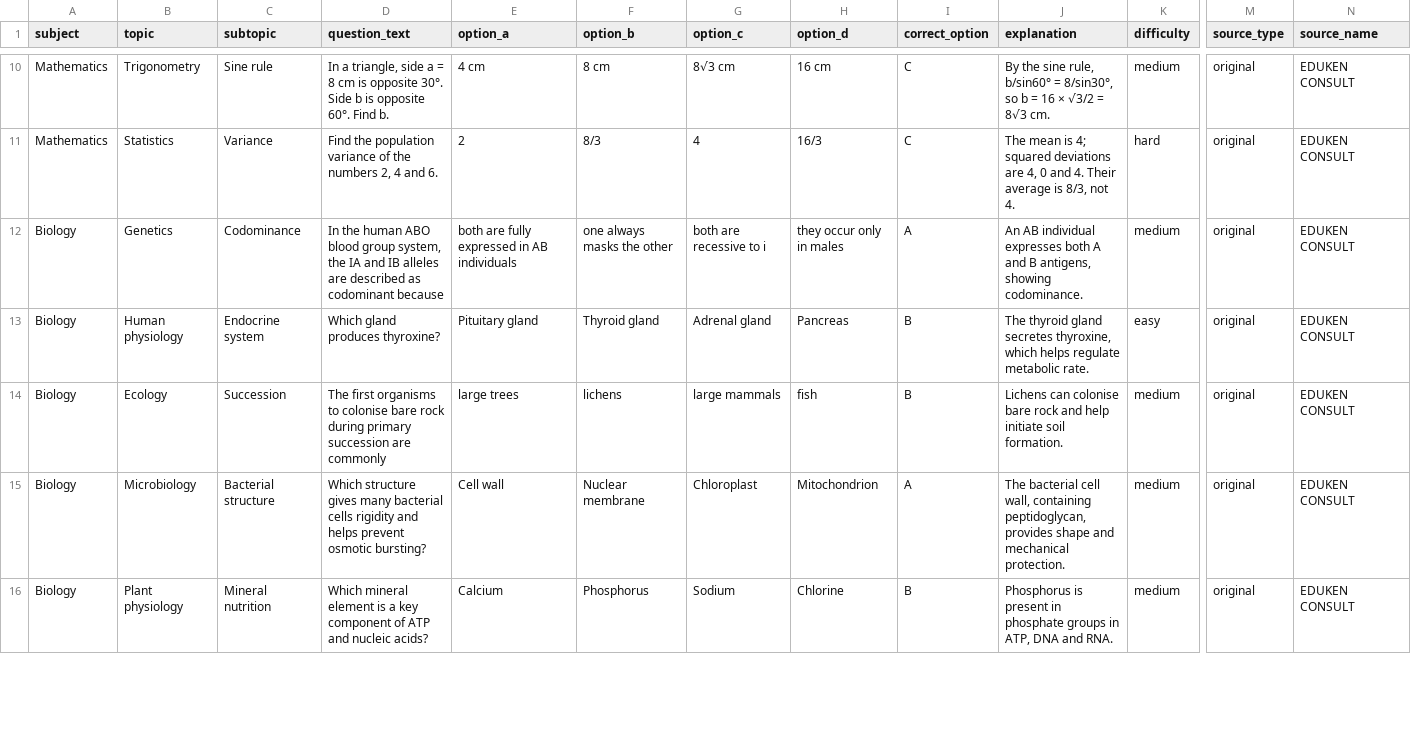
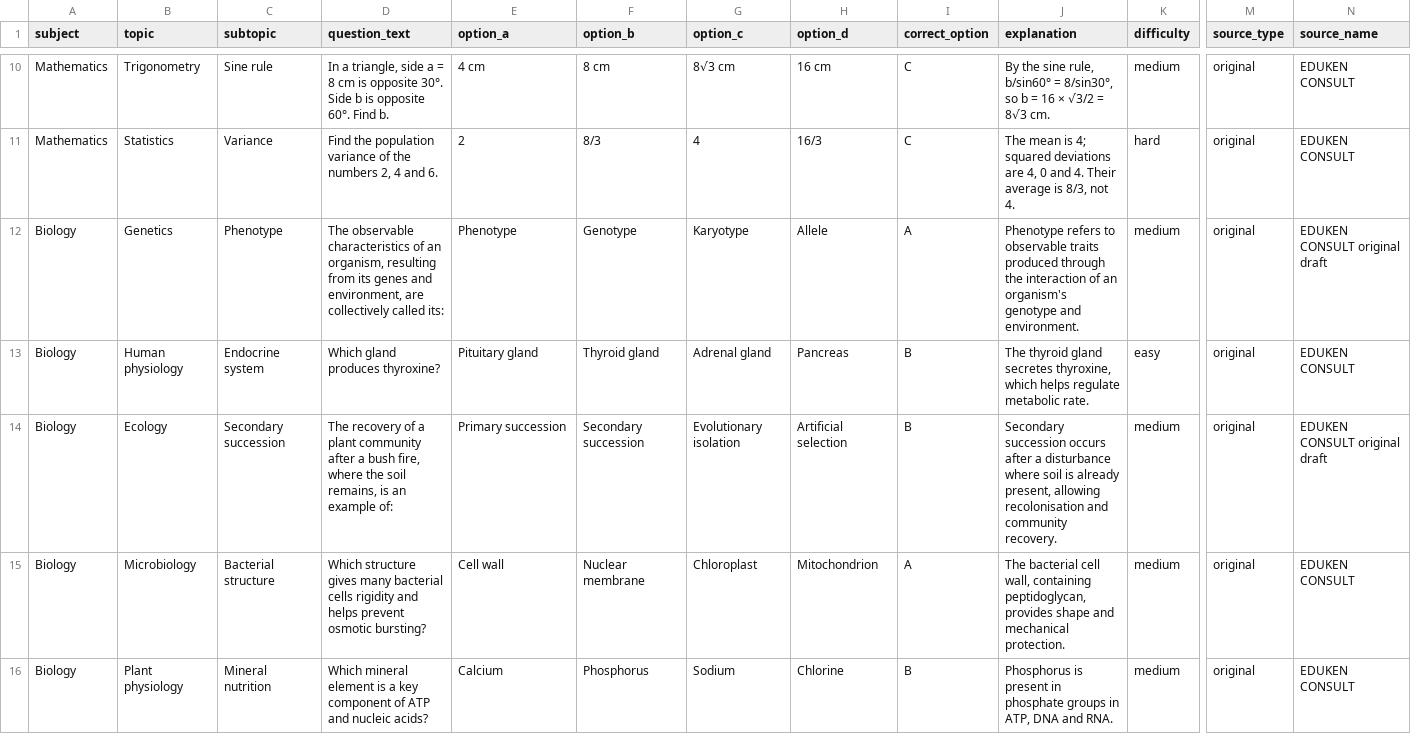
Before and after one commit to timmyjoe385-netizen/EDUKEN-CONSULT-, a CSV file: content/cbt/original-batch-24-40-questions.csv, drawn as a sheet; only a part is shown, gaps mark what is left out; the diff covers the shown part only; the diff names each change by its address in the sheet, - before the commit and + after, or states it on an @@ line.

```diff
--- a/content/cbt/original-batch-24-40-questions.csv
+++ b/content/cbt/original-batch-24-40-questions.csv
-C12 (subtopic): Codominance
+C12 (subtopic): Phenotype
-D12 (question_text): In the human ABO blood group system, the IA and IB alleles are described as codominant because
+D12 (question_text): The observable characteristics of an organism, resulting from its genes and environment, are collectively called its:
-E12 (option_a): both are fully expressed in AB individuals
+E12 (option_a): Phenotype
-F12 (option_b): one always masks the other
+F12 (option_b): Genotype
-G12 (option_c): both are recessive to i
+G12 (option_c): Karyotype
-H12 (option_d): they occur only in males
+H12 (option_d): Allele
-J12 (explanation): An AB individual expresses both A and B antigens, showing codominance.
+J12 (explanation): Phenotype refers to observable traits produced through the interaction of an organism's genotype and environment.
-N12 (source_name): EDUKEN CONSULT
+N12 (source_name): EDUKEN CONSULT original draft
-C14 (subtopic): Succession
+C14 (subtopic): Secondary succession
-D14 (question_text): The first organisms to colonise bare rock during primary succession are commonly
+D14 (question_text): The recovery of a plant community after a bush fire, where the soil remains, is an example of:
-E14 (option_a): large trees
+E14 (option_a): Primary succession
-F14 (option_b): lichens
+F14 (option_b): Secondary succession
-G14 (option_c): large mammals
+G14 (option_c): Evolutionary isolation
-H14 (option_d): fish
+H14 (option_d): Artificial selection
-J14 (explanation): Lichens can colonise bare rock and help initiate soil formation.
+J14 (explanation): Secondary succession occurs after a disturbance where soil is already present, allowing recolonisation and community recovery.
-N14 (source_name): EDUKEN CONSULT
+N14 (source_name): EDUKEN CONSULT original draft
```
Also changed, not shown: 1 added row, 1 removed row and 18 edited cells elsewhere in this file.
